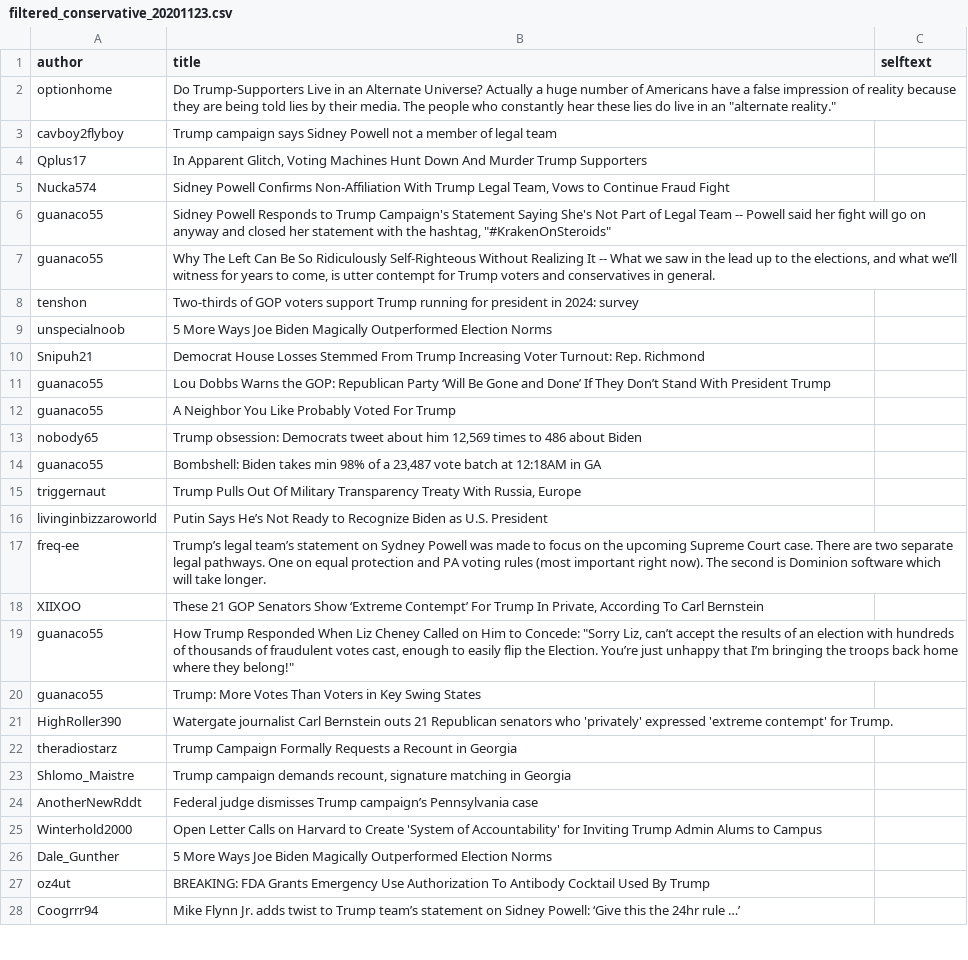
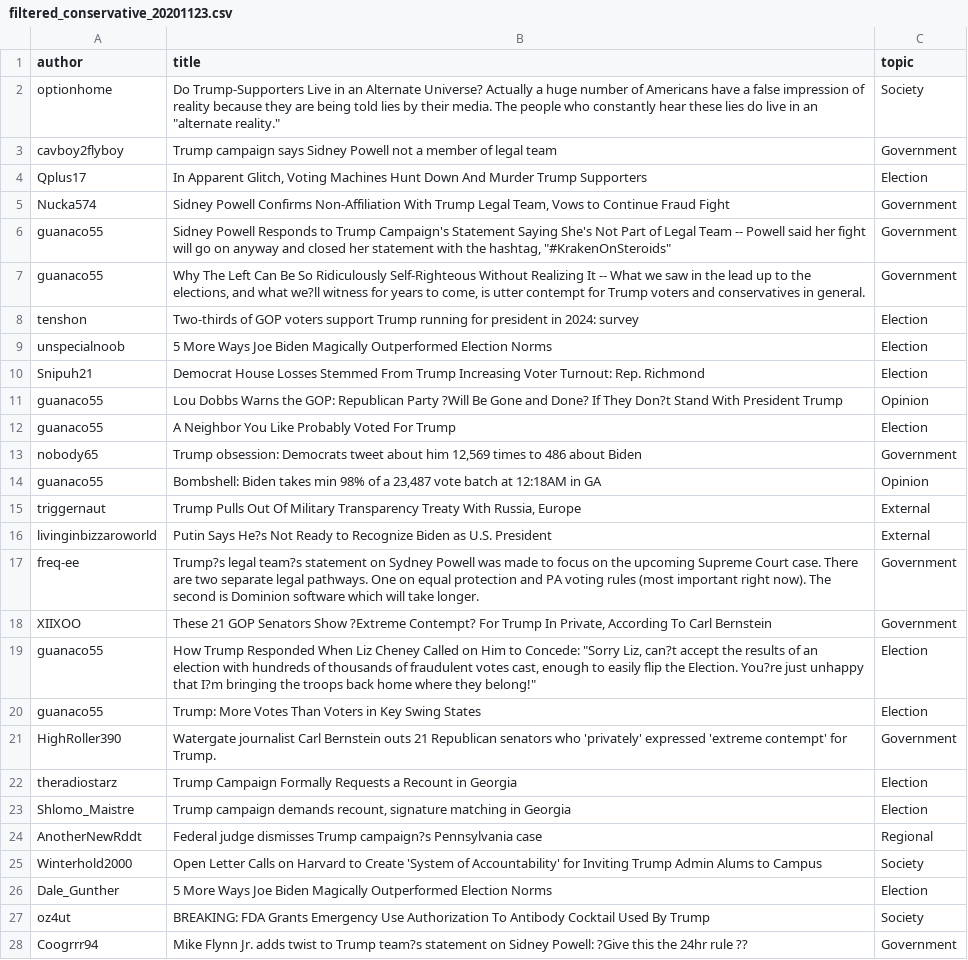
Before and after one commit to ClemenceG/final_project_election_reddit_analysis, a CSV file: data/filtered_conservative_20201123.csv, drawn as a sheet; only a part is shown; the diff covers the shown part only; the diff names each change by its address in the sheet, - before the commit and + after, or states it on an @@ line.

```diff
--- a/data/filtered_conservative_20201123.csv
+++ b/data/filtered_conservative_20201123.csv
-C1: selftext
+C1: topic
-C2 (topic): (empty)
+C2 (topic): Society
-C3 (topic): (empty)
+C3 (topic): Government
-C4 (topic): (empty)
+C4 (topic): Election
-C5:C7 (topic): (empty)
+C5:C7 (topic): Government
-B7 (title): …and what we’ll witness for…
+B7 (title): …and what we?ll witness for…
-C8:C10 (topic): (empty)
+C8:C10 (topic): Election
-B11 (title): …Republican Party ‘Will Be Gone and Done’ If They Don’t Stand With…
+B11 (title): …Republican Party ?Will Be Gone and Done? If They Don?t Stand With…
-C11 (topic): (empty)
+C11 (topic): Opinion
-C12 (topic): (empty)
+C12 (topic): Election
-C13 (topic): (empty)
+C13 (topic): Government
-C14 (topic): (empty)
+C14 (topic): Opinion
-C15:C16 (topic): (empty)
+C15:C16 (topic): External
-B16 (title): Putin Says He’s Not Ready…
+B16 (title): Putin Says He?s Not Ready…
-B17 (title): Trump’s legal team’s statement on…
+B17 (title): Trump?s legal team?s statement on…
-C17:C18 (topic): (empty)
+C17:C18 (topic): Government
-B18 (title): …Senators Show ‘Extreme Contempt’ For Trump…
+B18 (title): …Senators Show ?Extreme Contempt? For Trump…
-B19 (title): …"Sorry Liz, can’t accept the results of an election with hundreds of thousands of fraudulent votes cast, enough to easily flip the Election. You’re just unhappy that I’m bringing the…
+B19 (title): …"Sorry Liz, can?t accept the results of an election with hundreds of thousands of fraudulent votes cast, enough to easily flip the Election. You?re just unhappy that I?m bringing the…
-C19:C20 (topic): (empty)
+C19:C20 (topic): Election
-C21 (topic): (empty)
+C21 (topic): Government
-C22:C23 (topic): (empty)
+C22:C23 (topic): Election
-B24 (title): …dismisses Trump campaign’s Pennsylvania case
+B24 (title): …dismisses Trump campaign?s Pennsylvania case
-C24 (topic): (empty)
+C24 (topic): Regional
-C25 (topic): (empty)
+C25 (topic): Society
-C26 (topic): (empty)
+C26 (topic): Election
-C27 (topic): (empty)
+C27 (topic): Society
-B28 (title): …to Trump team’s statement on Sidney Powell: ‘Give this the 24hr rule …’
+B28 (title): …to Trump team?s statement on Sidney Powell: ?Give this the 24hr rule ??
-C28 (topic): (empty)
+C28 (topic): Government
```
Also changed, not shown: 83 edited cells elsewhere in this file, data/filtered_conservative_20201124.csv, data/filtered_politics_20201123.csv, 1 other file.
